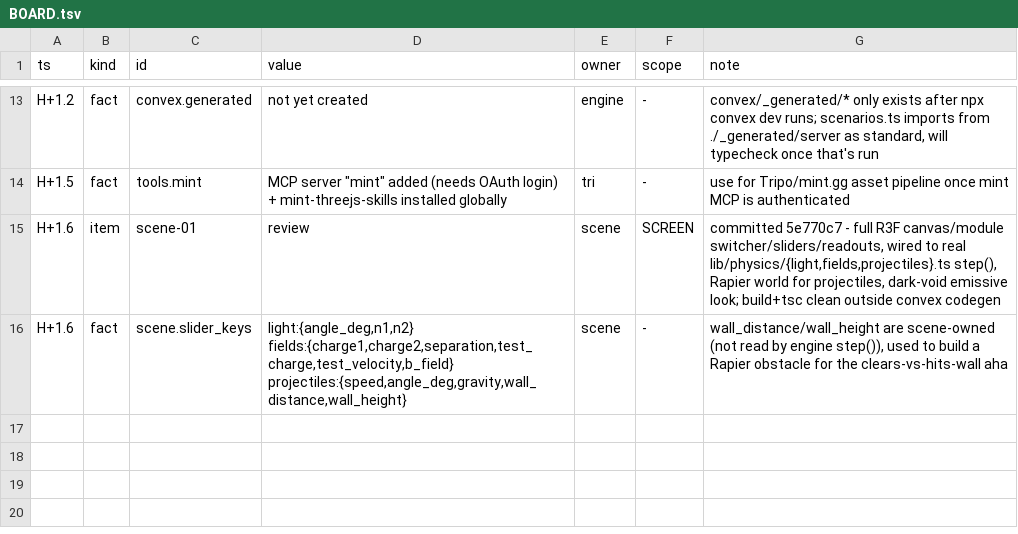
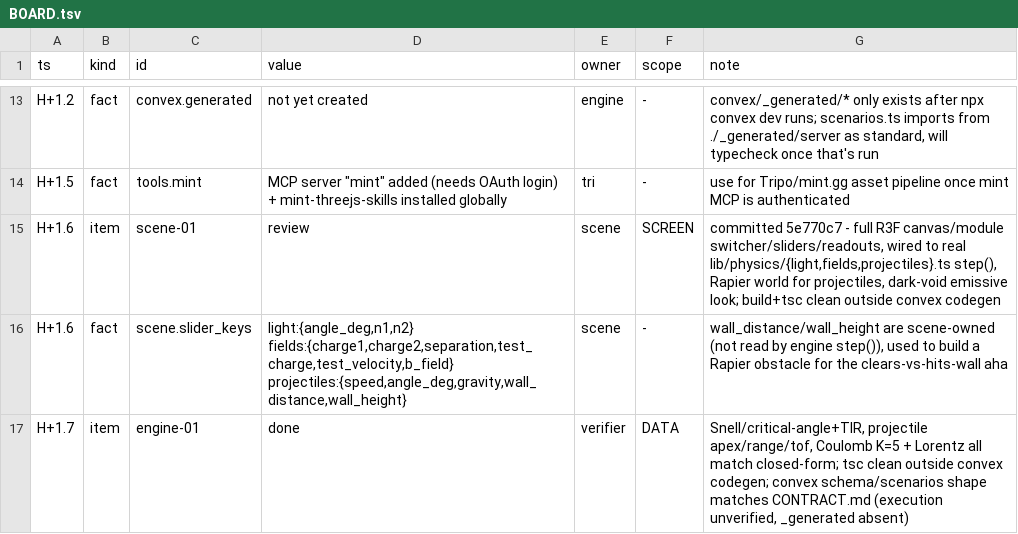
Before and after one commit to TriNguyen1110/physics-playground, a TSV file: BOARD.tsv, drawn as a sheet; only a part is shown, gaps mark what is left out.

Commit message:
verifier: DATA scope for engine-01

```diff
--- a/BOARD.tsv
+++ b/BOARD.tsv
@@ -16 +16,2 @@ H+1.6	item	scene-01	review	scene	SCREEN	committed 5e770c7 - full R3F canvas/modu
 H+1.6	fact	scene.slider_keys	light:{angle_deg,n1,n2} fields:{charge1,charge2,separation,test_charge,test_velocity,b_field} projectiles:{speed,angle_deg,gravity,wall_distance,wall_height}	scene	-	wall_distance/wall_height are scene-owned (not read by engine step()), used to build a Rapier obstacle for the clears-vs-hits-wall aha
+H+1.7	item	engine-01	done	verifier	DATA	Snell/critical-angle+TIR, projectile apex/range/tof, Coulomb K=5 + Lorentz all match closed-form; tsc clean outside convex codegen; convex schema/scenarios shape matches CONTRACT.md (execution unverified, _generated absent)
```
Also changed, not shown: 1 other file.
